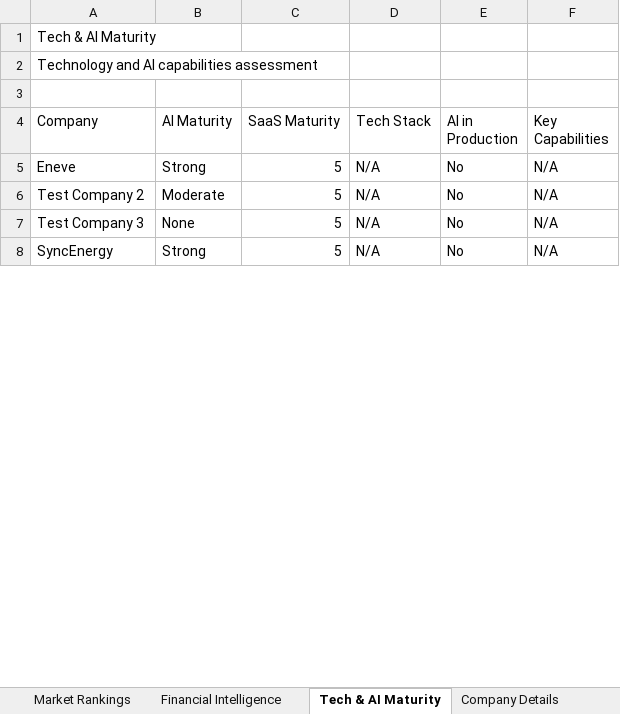
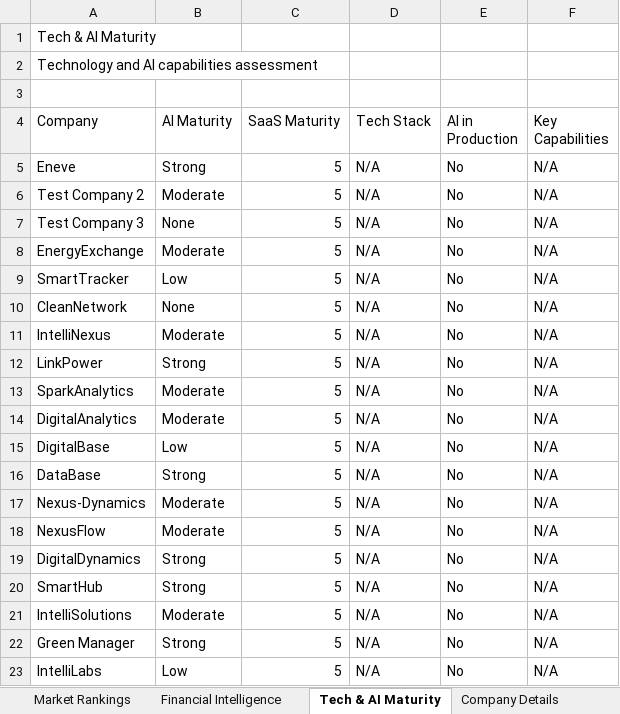
Before and after one commit to Ai-Whisperers/solstein-v1-archive, an Excel workbook: data/output/exports/eneve_full_199_dashboard.xlsx, sheet Tech & AI Maturity, drawn as a sheet; only a part is shown; values as stored, in another font and other column widths than the file's, no cell formats; addresses are those after the commit; the diff covers the shown part only; the diff names each change by its address in the sheet, - before the commit and + after, or states it on an @@ line.

```diff
--- a/data/output/exports/eneve_full_199_dashboard.xlsx (sheet Tech & AI Maturity)
+++ b/data/output/exports/eneve_full_199_dashboard.xlsx (sheet Tech & AI Maturity)
+row 8: EnergyExchange | Moderate | 5 | N/A | No | N/A
+row 9: SmartTracker | Low | 5 | N/A | No | N/A
+row 10: CleanNetwork | None | 5 | N/A | No | N/A
+row 11: IntelliNexus | Moderate | 5 | N/A | No | N/A
+row 12: LinkPower | Strong | 5 | N/A | No | N/A
+row 13: SparkAnalytics | Moderate | 5 | N/A | No | N/A
+row 14: DigitalAnalytics | Moderate | 5 | N/A | No | N/A
+row 15: DigitalBase | Low | 5 | N/A | No | N/A
+row 16: DataBase | Strong | 5 | N/A | No | N/A
+row 17: Nexus-Dynamics | Moderate | 5 | N/A | No | N/A
+row 18: NexusFlow | Moderate | 5 | N/A | No | N/A
+row 19: DigitalDynamics | Strong | 5 | N/A | No | N/A
+row 20: SmartHub | Strong | 5 | N/A | No | N/A
+row 21: IntelliSolutions | Moderate | 5 | N/A | No | N/A
-A22 (Company): SyncEnergy
+A22 (Company): Green Manager
+row 23: IntelliLabs | Low | 5 | N/A | No | N/A
```
Also changed, not shown: 130 added rows, 147 removed rows, 4 moved rows and 45 edited cells elsewhere in this sheet, sheet Financial Intelligence, sheet Market Rankings, sheet Company Details, sheet Executive Summary, cell formats, 3 other files.
